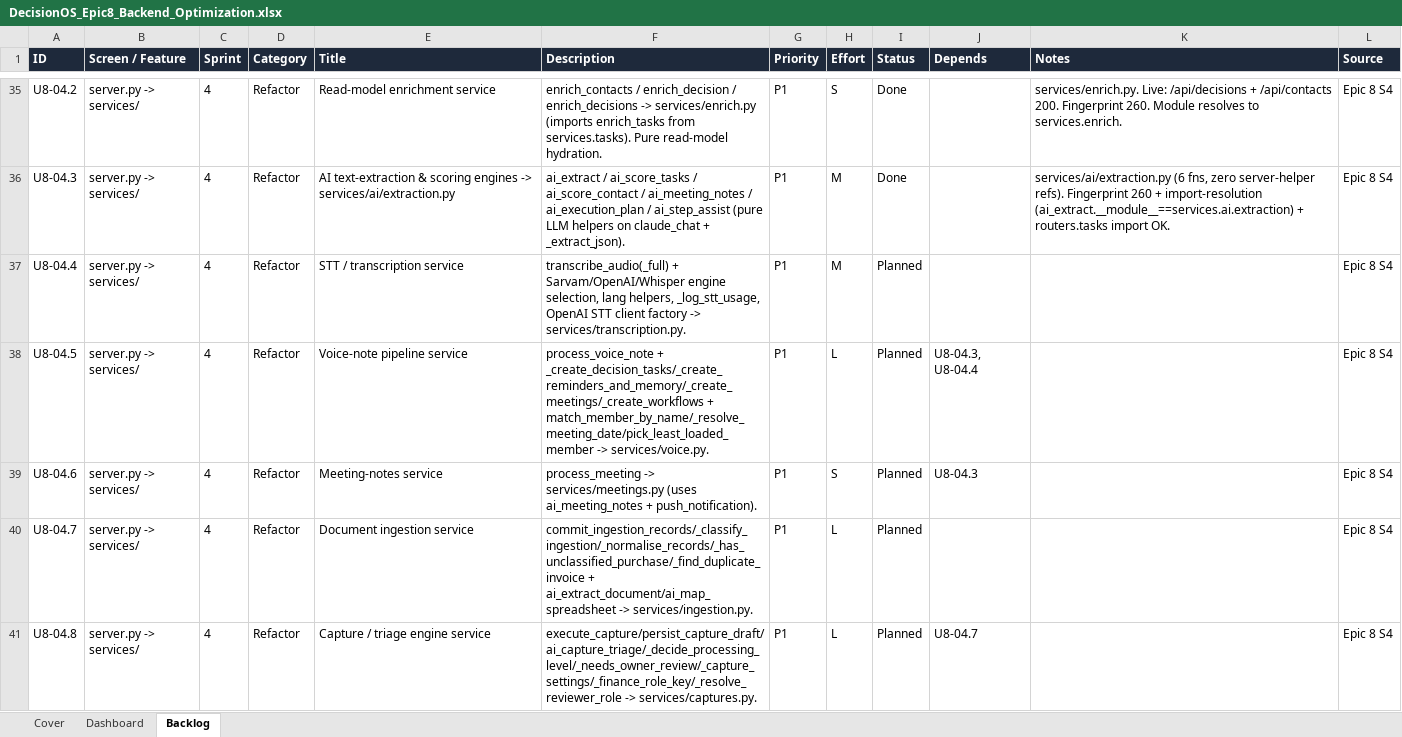
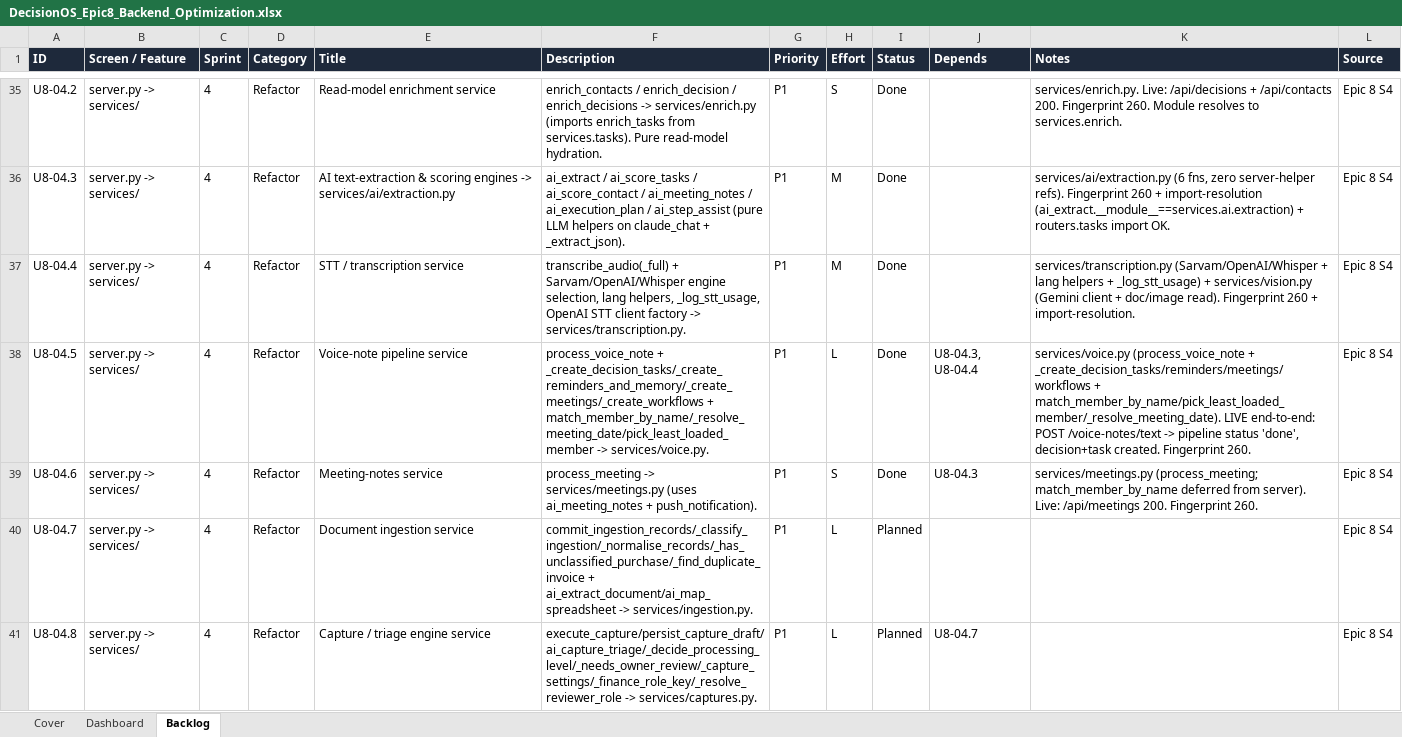
Before and after one commit to quazrelevate-god/DecisionOS, an Excel workbook: docs/DecisionOS_Epic8_Backend_Optimization.xlsx, sheet Backlog, drawn as a sheet; only a part is shown, gaps mark what is left out; values as stored, in another font and other column widths than the file's, no borders; the diff covers the shown part only; the diff names each change by its address in the sheet, - before the commit and + after, or states it on an @@ line.

```diff
--- a/docs/DecisionOS_Epic8_Backend_Optimization.xlsx (sheet Backlog)
+++ b/docs/DecisionOS_Epic8_Backend_Optimization.xlsx (sheet Backlog)
-I37:I39 (Status): Planned
+I37:I39 (Status): Done
-K37 (Notes): (empty)
+K37 (Notes): services/transcription.py (Sarvam/OpenAI/Whisper + lang helpers + _log_stt_usage) + services/vision.py (Gemini client + doc/image read). Fingerprint 260 + import-resolution.
-K38 (Notes): (empty)
+K38 (Notes): services/voice.py (process_voice_note + _create_decision_tasks/reminders/meetings/workflows + match_member_by_name/pick_least_loaded_member/_resolve_meeting_date). LIVE end-to-end: POST /voice-notes/text -> pipeline status 'done', decision+task created. Fingerprint 260.
-K39 (Notes): (empty)
+K39 (Notes): services/meetings.py (process_meeting; match_member_by_name deferred from server). Live: /api/meetings 200. Fingerprint 260.
```
Also changed, not shown: 4 edited cells elsewhere in this sheet, sheet Dashboard, docs/DecisionOS_Master_Tracker.xlsx, 8 other files.
